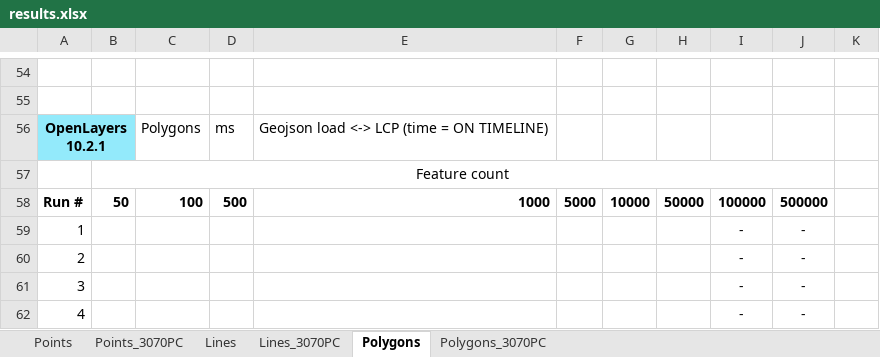
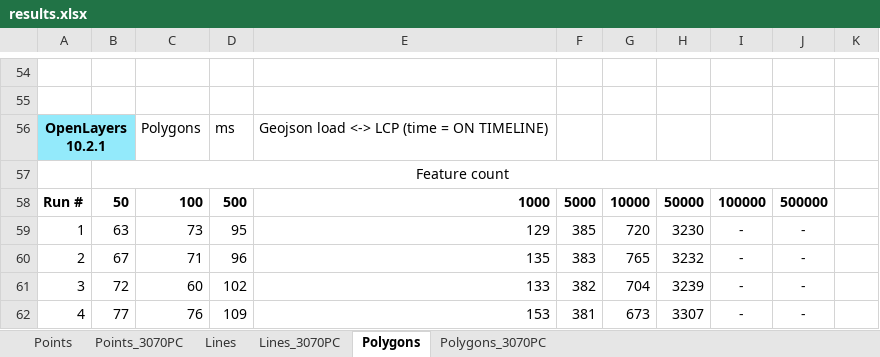
Before and after one commit to balladaniel/webmaplibs_performance, an Excel workbook: results.xlsx, sheet Polygons, drawn as a sheet; only a part is shown, gaps mark what is left out; values as stored, in another font and other column widths than the file's, no borders; charts and pictures not drawn; the diff covers the shown part only; the diff names each change by its address in the sheet, - before the commit and + after, or states it on an @@ line.

```diff
--- a/results.xlsx (sheet Polygons)
+++ b/results.xlsx (sheet Polygons)
-B59: (empty)
+B59: 63
-C59: (empty)
+C59: 73
-D59: (empty)
+D59: 95
-E59: (empty)
+E59: 129
-F59: (empty)
+F59: 385
-G59: (empty)
+G59: 720
-H59: (empty)
+H59: 3230
-B60: (empty)
+B60: 67
-C60: (empty)
+C60: 71
-D60: (empty)
+D60: 96
-E60: (empty)
+E60: 135
-F60: (empty)
+F60: 383
-G60: (empty)
+G60: 765
-H60: (empty)
+H60: 3232
-B61: (empty)
+B61: 72
-C61: (empty)
+C61: 60
-D61: (empty)
+D61: 102
-E61: (empty)
+E61: 133
-F61: (empty)
+F61: 382
-G61: (empty)
+G61: 704
-H61: (empty)
+H61: 3239
-B62: (empty)
+B62: 77
-C62: (empty)
+C62: 76
-D62: (empty)
+D62: 109
-E62: (empty)
+E62: 153
-F62: (empty)
+F62: 381
-G62: (empty)
+G62: 673
-H62: (empty)
+H62: 3307
```
Also changed, not shown: 207 edited cells and cell formats elsewhere in this sheet, charts or pictures.
